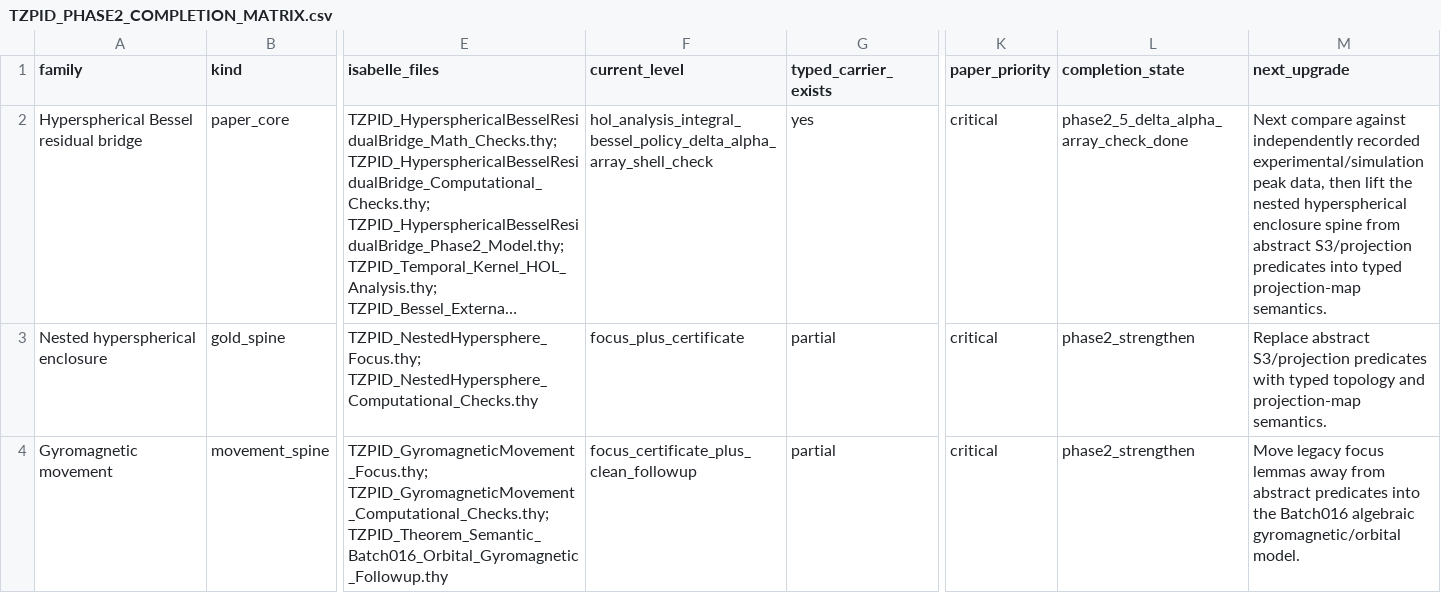
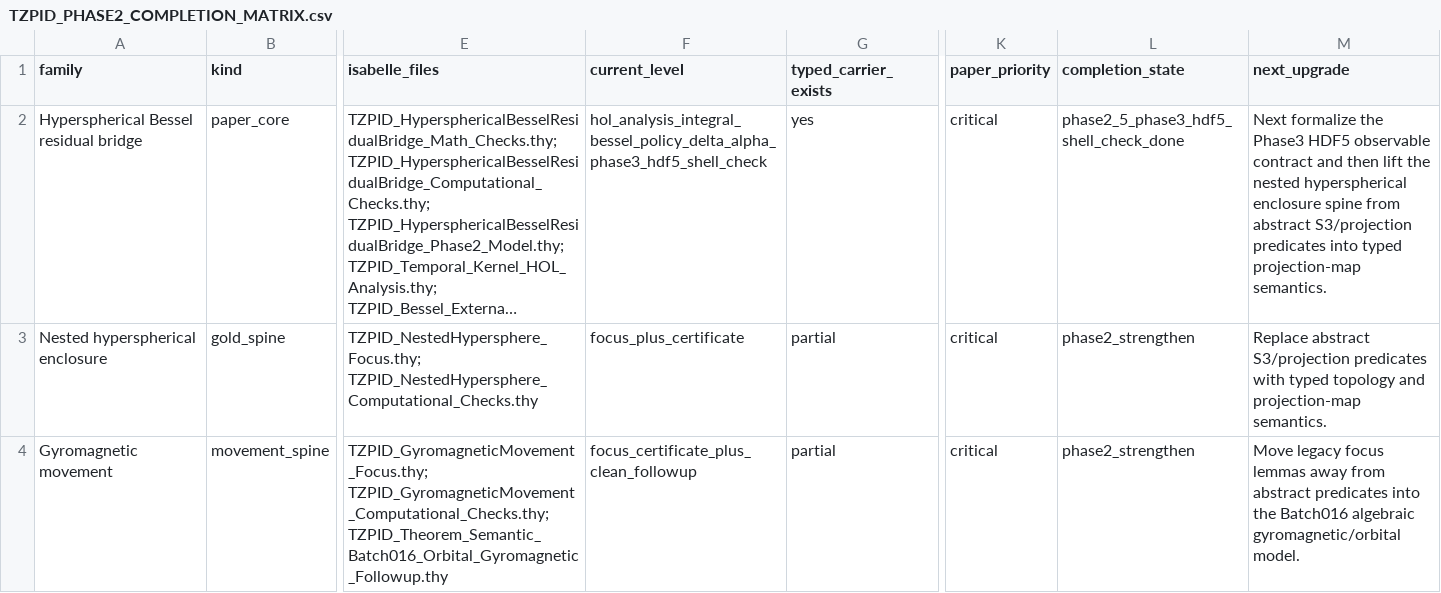
Before and after one commit to DanielAlexanderTrawin/tzpid-proof-pipeline, a CSV file: TZPID_PHASE2_COMPLETION_MATRIX.csv, drawn as a sheet; only a part is shown, gaps mark what is left out; long unchanged cells end in …; the diff names each change by its address in the sheet, - before the commit and + after, or states it on an @@ line.

Commit message:
Add Phase3 Delta alpha HDF5 shell check

```diff
--- a/TZPID_PHASE2_COMPLETION_MATRIX.csv
+++ b/TZPID_PHASE2_COMPLETION_MATRIX.csv
-F2 (current_level): hol_analysis_integral_bessel_policy_delta_alpha_array_shell_check
+F2 (current_level): hol_analysis_integral_bessel_policy_delta_alpha_phase3_hdf5_shell_check
-L2 (completion_state): phase2_5_delta_alpha_array_check_done
+L2 (completion_state): phase2_5_phase3_hdf5_shell_check_done
-M2 (next_upgrade): Next compare against independently recorded experimental/simulation peak data, then lift…
+M2 (next_upgrade): Next formalize the Phase3 HDF5 observable contract and then lift…
```
Also changed, not shown: 12 other files.
